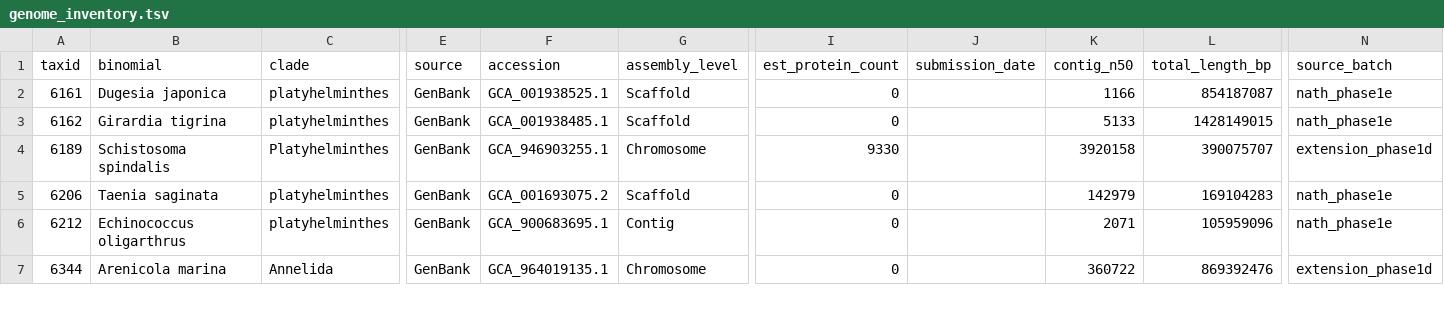
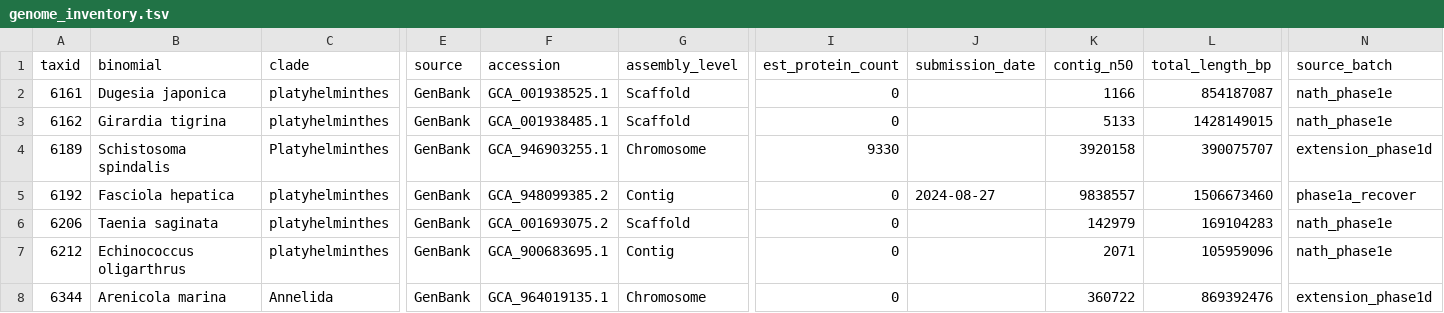
Before and after one commit to invertome/berghia-chemogpcrs, a TSV file: references/species_tree/genome_inventory.tsv, drawn as a sheet; only a part is shown, gaps mark what is left out; rows hold the shown columns only; the diff names each change by its address in the sheet, - before the commit and + after, or states it on an @@ line.

Commit message:
data(species-tree): recover Fasciola hepatica (6192) → Phase-1f BRAKER
taxid 6192 was lost in Phase 1a-CDS: its manifest accession GCA_000947175.1
has 0 NCBI protein records (an empty annotation_info object had flagged it
"annotated"). It never carried into the unified genome_inventory, so the
current Phase-1f array would not recover it, and its 0-protein
proteome_manifest row was a false "usable" entry.

- genome_inventory.tsv: add 6192 as a BRAKER target on the best available
  genome GCA_948099385.2 (2024 PacBio hifiasm, contig N50 9.84 Mb; metadata
  from NCBI datasets), source_batch=phase1a_recover.
- proteome_manifest.tsv: mark the 6192 row drop_reason=no_proteome_in_ncbi
  (stops it being false-usable; usable proteomes 102 → 101).

Bead 4og.

```diff
--- a/references/species_tree/genome_inventory.tsv
+++ b/references/species_tree/genome_inventory.tsv
+row 5: 6192 | Fasciola hepatica | platyhelminthes | GenBank | GCA_948099385.2 | Contig | 0 | 2024-08-27 | 9838557 | 1506673460 | phase1a_recover
```
Also changed, not shown: references/species_tree/proteome_manifest.tsv.
